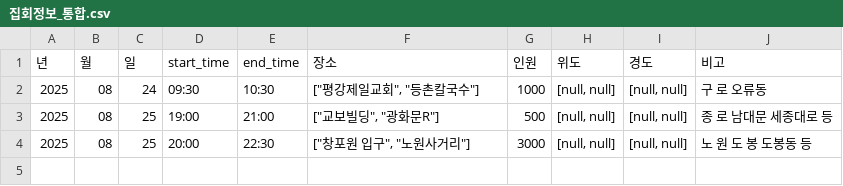
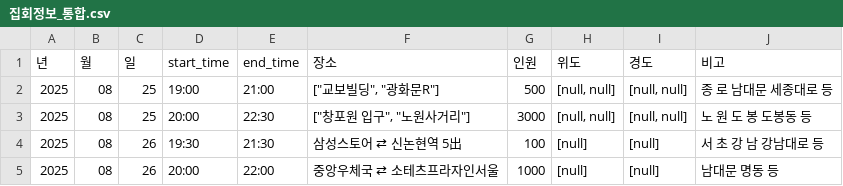
Before and after one commit to MinhaKim02/protest-crawling-database, a CSV file: data/집회정보_통합.csv, drawn as a sheet.

```diff
--- a/data/집회정보_통합.csv
+++ b/data/집회정보_통합.csv
@@ -1,4 +1,5 @@
 년,월,일,start_time,end_time,장소,인원,위도,경도,비고
-2025,08,24,09:30,10:30,"[""평강제일교회"", ""등촌칼국수""]",1000,"[null, null]","[null, null]",구 로 오류동
 2025,08,25,19:00,21:00,"[""교보빌딩"", ""광화문R""]",500,"[null, null]","[null, null]",종 로 남대문 세종대로 등
 2025,08,25,20:00,22:30,"[""창포원 입구"", ""노원사거리""]",3000,"[null, null]","[null, null]",노 원 도 봉 도봉동 등
+2025,08,26,19:30,21:30,삼성스토어 ⇄ 신논현역 5出,100,[null],[null],서 초 강 남 강남대로 등
+2025,08,26,20:00,22:00,중앙우체국 ⇄ 소테츠프라자인서울,1000,[null],[null],남대문 명동 등
```
